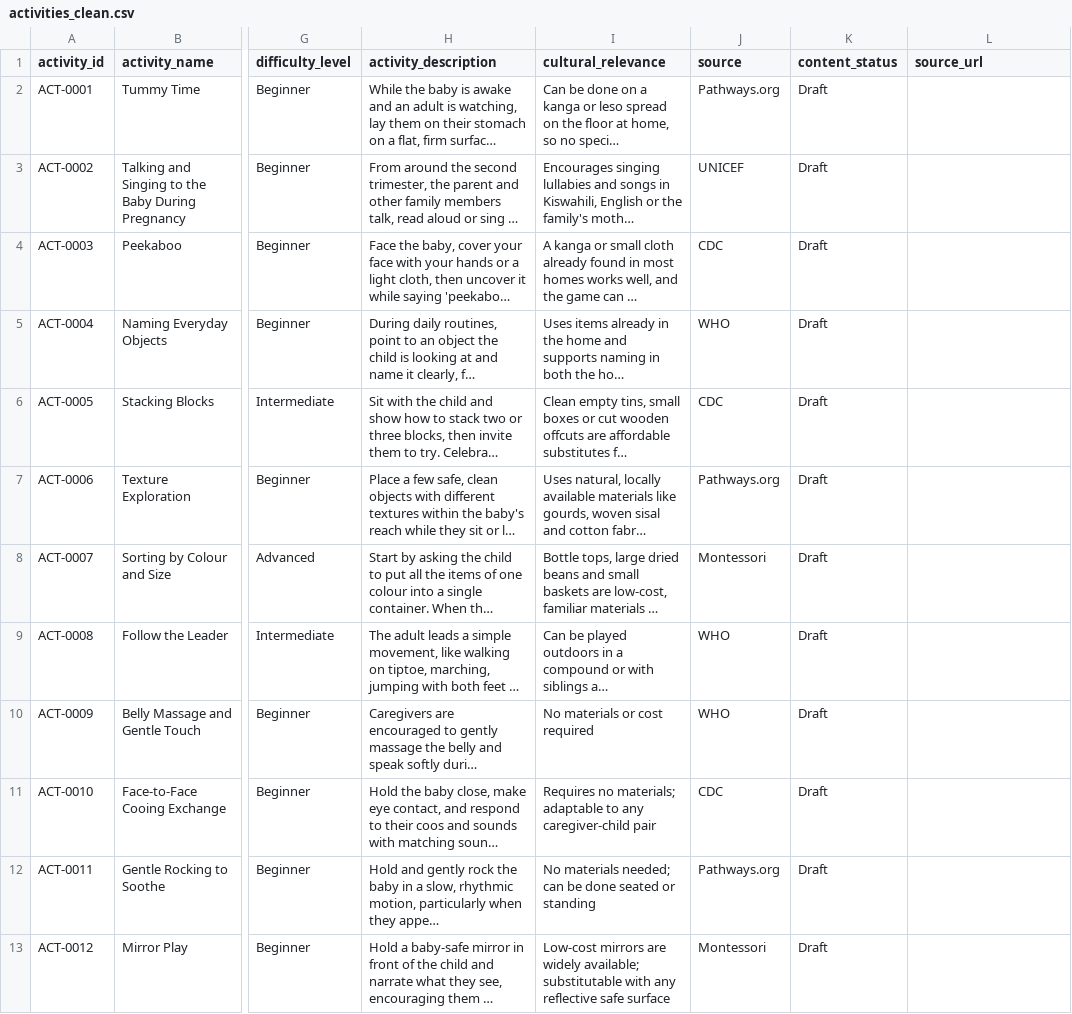
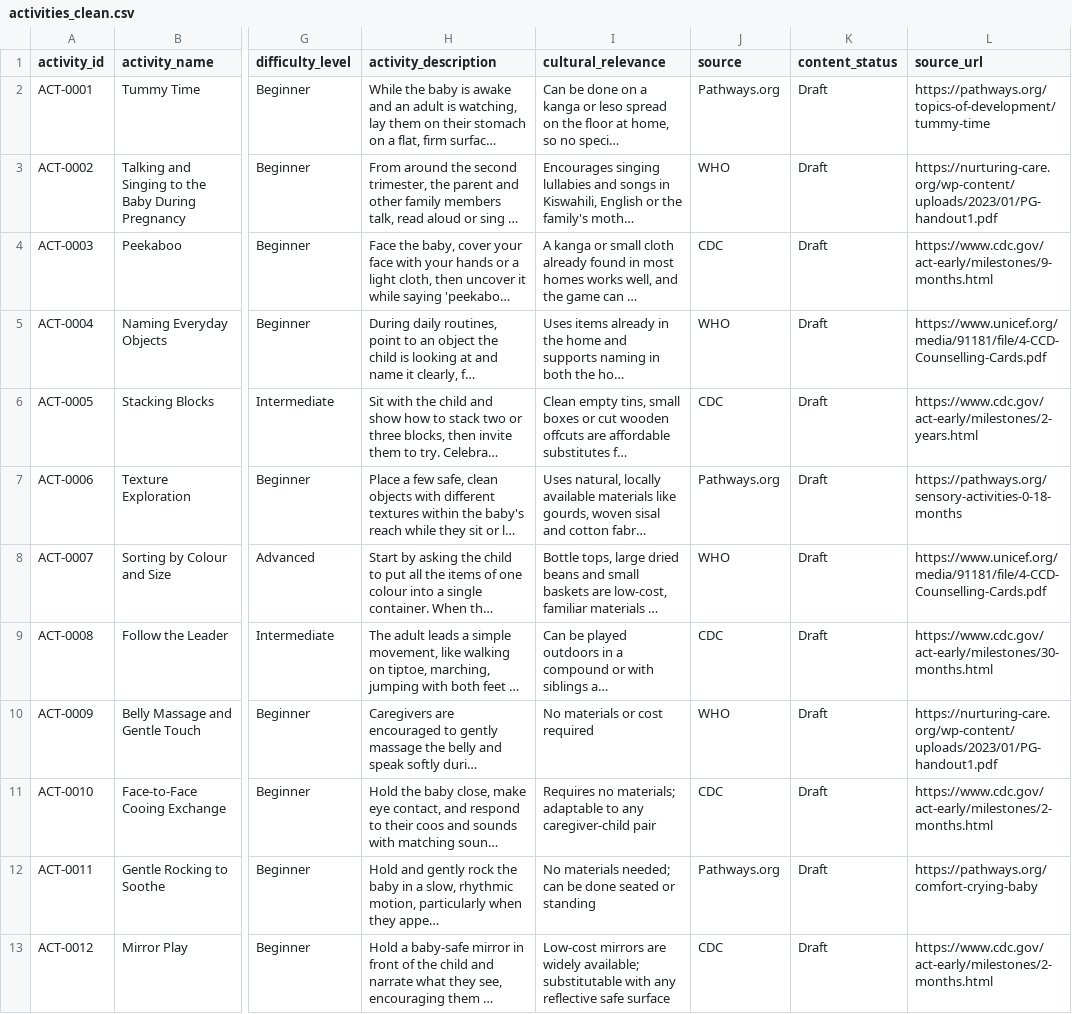
Before and after one commit to Alysa-Gathoni/Nurtura, a CSV file: data/processed/activities_clean.csv, drawn as a sheet; only a part is shown, gaps mark what is left out; long unchanged cells end in …; the diff covers the shown part only; the diff names each change by its address in the sheet, - before the commit and + after, or states it on an @@ line.

Commit message:
data: source links for the 24 activities that had none (#154)
ACT-0001 to ACT-0024 named a source organisation but had no link, so a
reviewer couldn't check them. Each now links to the specific guidance its
content follows, opened and checked on 30 Oct 2026: the CDC Learn the
Signs. Act Early. milestone pages, the WHO/UNICEF Care for Child
Development counselling cards, the WHO Nurturing Care Practice Guide
(antenatal section) and Pathways.org pages.

Where no page from the tagged organisation covered the activity, the
source is corrected to the one whose guidance does (10 activities; the
five Montessori ones match CDC or WHO/UNICEF guidance). Pathways.org
advises against walking a new walker by the hands, so ACT-0024 follows
CDC, which suggests it. Only source and source_url change; the data
README lists every link and correction. Loading returns the 24 to Draft
for re-review.

```diff
--- a/data/processed/activities_clean.csv
+++ b/data/processed/activities_clean.csv
-L2 (source_url): (empty)
+L2 (source_url): https://pathways.org/topics-of-development/tummy-time
-J3 (source): UNICEF
+J3 (source): WHO
-L3 (source_url): (empty)
+L3 (source_url): https://nurturing-care.org/wp-content/uploads/2023/01/PG-handout1.pdf
-L4 (source_url): (empty)
+L4 (source_url): https://www.cdc.gov/act-early/milestones/9-months.html
-L5 (source_url): (empty)
+L5 (source_url): https://www.unicef.org/media/91181/file/4-CCD-Counselling-Cards.pdf
-L6 (source_url): (empty)
+L6 (source_url): https://www.cdc.gov/act-early/milestones/2-years.html
-L7 (source_url): (empty)
+L7 (source_url): https://pathways.org/sensory-activities-0-18-months
-J8 (source): Montessori
+J8 (source): WHO
-L8 (source_url): (empty)
+L8 (source_url): https://www.unicef.org/media/91181/file/4-CCD-Counselling-Cards.pdf
-J9 (source): WHO
+J9 (source): CDC
-L9 (source_url): (empty)
+L9 (source_url): https://www.cdc.gov/act-early/milestones/30-months.html
-L10 (source_url): (empty)
+L10 (source_url): https://nurturing-care.org/wp-content/uploads/2023/01/PG-handout1.pdf
-L11 (source_url): (empty)
+L11 (source_url): https://www.cdc.gov/act-early/milestones/2-months.html
-L12 (source_url): (empty)
+L12 (source_url): https://pathways.org/comfort-crying-baby
-J13 (source): Montessori
+J13 (source): CDC
-L13 (source_url): (empty)
+L13 (source_url): https://www.cdc.gov/act-early/milestones/2-months.html
```
Also changed, not shown: 18 edited cells elsewhere in this file, data/raw/activities_batch1.csv, data/raw/activities_batch2.csv, 1 other file.
